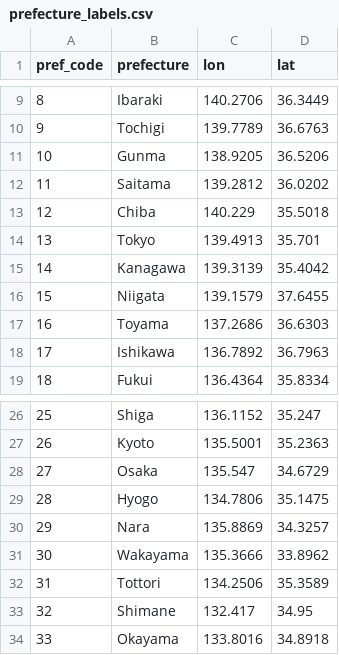
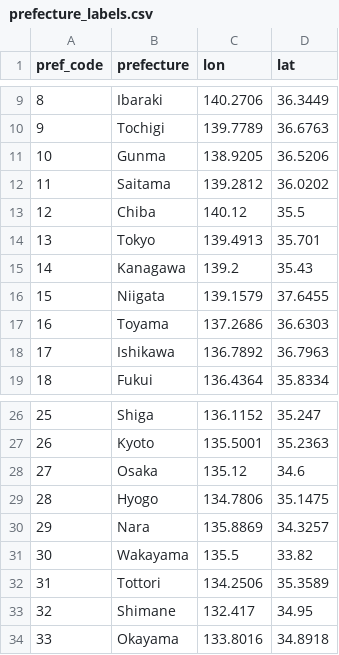
Before and after one commit to SpatialHealthInformatics/japan-idwr-explorer, a CSV file: static/prefecture_labels.csv, drawn as a sheet; only a part is shown, gaps mark what is left out.

Commit message:
Add files via upload

```diff
--- a/static/prefecture_labels.csv
+++ b/static/prefecture_labels.csv
@@ -12,5 +12,5 @@ pref_code,prefecture,lon,lat
 11,Saitama,139.2812,36.0202
-12,Chiba,140.229,35.5018
+12,Chiba,140.12,35.5
 13,Tokyo,139.4913,35.701
-14,Kanagawa,139.3139,35.4042
+14,Kanagawa,139.2,35.43
 15,Niigata,139.1579,37.6455
@@ -27,6 +27,6 @@ pref_code,prefecture,lon,lat
 26,Kyoto,135.5001,35.2363
-27,Osaka,135.547,34.6729
+27,Osaka,135.12,34.6
 28,Hyogo,134.7806,35.1475
 29,Nara,135.8869,34.3257
-30,Wakayama,135.3666,33.8962
+30,Wakayama,135.5,33.82
 31,Tottori,134.2506,35.3589
```
